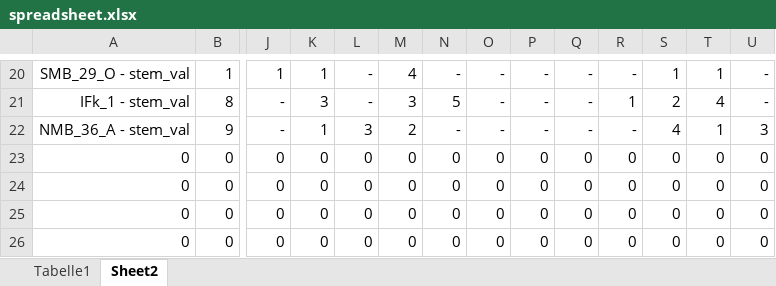
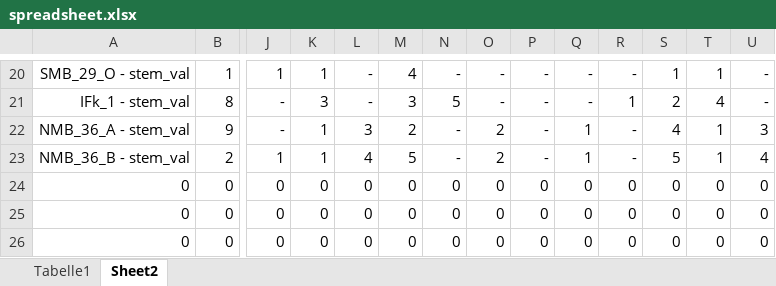
Before and after one commit to BalduinLandolt/Seminararbeit-Balladen, an Excel workbook: Datenerhebung/spreadsheet.xlsx, sheet Sheet2, drawn as a sheet; only a part is shown, gaps mark what is left out; values as stored, in another font and other column widths than the file's, no borders; conditional formats not drawn; removed rows and columns are numbered as before the commit, all else as after; rows hold the shown columns only; the diff names each change by its address in the sheet, - before the commit and + after, or states it on an @@ line.

```diff
--- a/Datenerhebung/spreadsheet.xlsx (sheet Sheet2)
+++ b/Datenerhebung/spreadsheet.xlsx (sheet Sheet2)
-O22: -
+O22: 2
-Q22: -
+Q22: 1
-row 23: 0 | 0 | 0 | 0 | 0 | 0 | 0 | 0 | 0 | 0 | 0 | 0 | 0 | 0
+row 23: NMB_36_B - stem_val | 2 | 1 | 1 | 4 | 5 | - | 2 | - | 1 | - | 5 | 1 | 4
```
Also changed, not shown: sheet Tabelle1, 14 other files.
